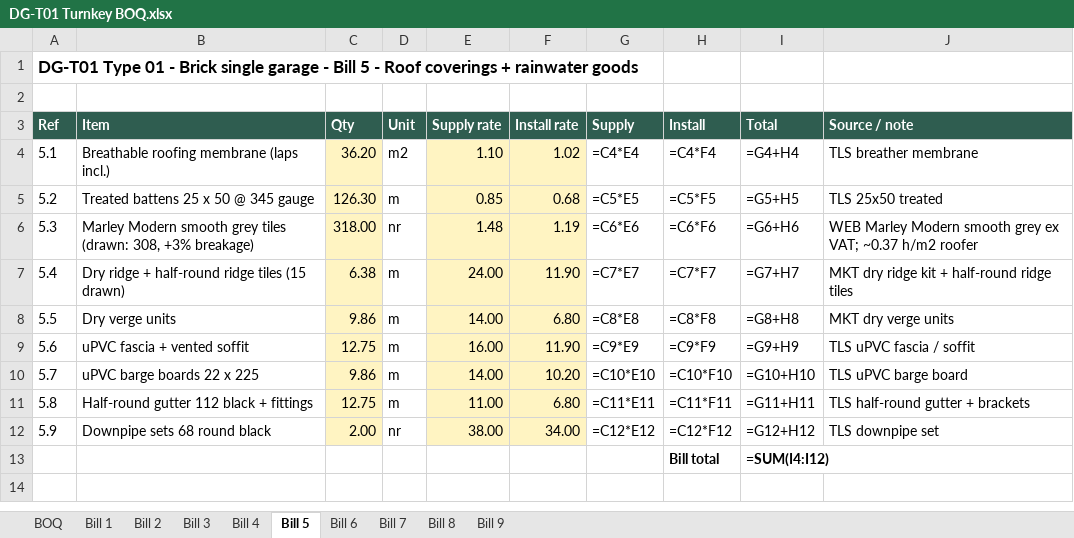
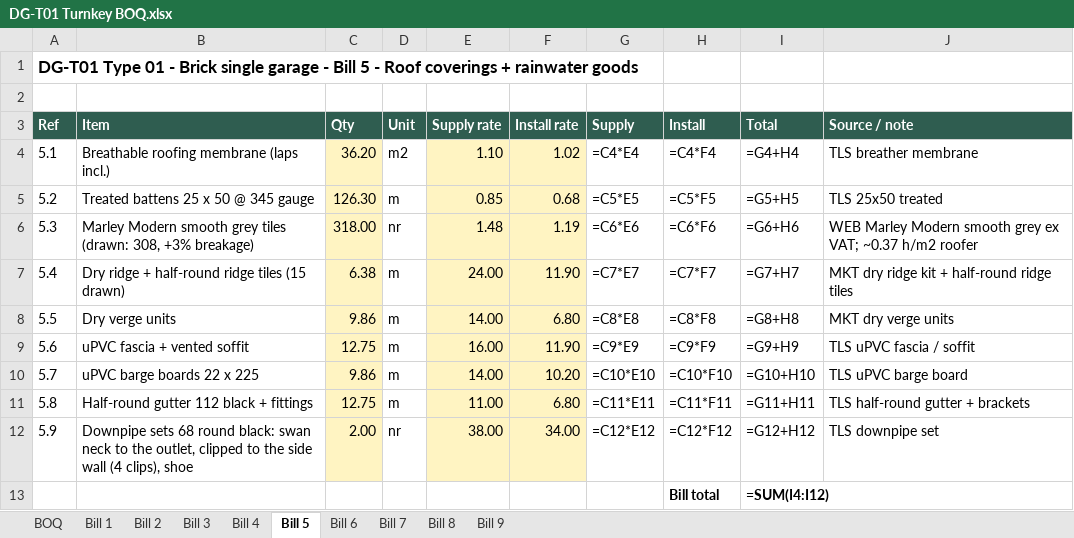
Before and after one commit to BuildEase2026/dg-garage-types-b5354cbb52, an Excel workbook: T01/downloads/DG-T01 Turnkey BOQ.xlsx, sheet Bill 5, drawn as a sheet; values as stored, in another font and other column widths than the file's, no borders; formulas without a stored value are shown as written; the diff names each change by its address in the sheet, - before the commit and + after, or states it on an @@ line.

```diff
--- a/T01/downloads/DG-T01 Turnkey BOQ.xlsx (sheet Bill 5)
+++ b/T01/downloads/DG-T01 Turnkey BOQ.xlsx (sheet Bill 5)
-B12 (Item): …68 round black
+B12 (Item): …68 round black: swan neck to the outlet, clipped to the side wall (4 clips), shoe
```
Also changed, not shown: 6 other files.
